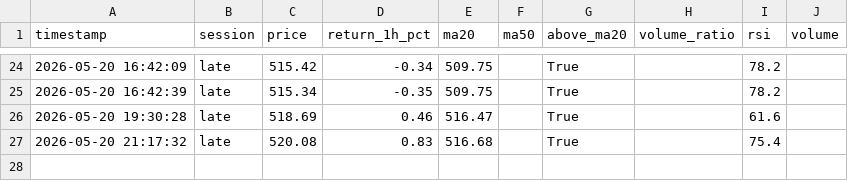
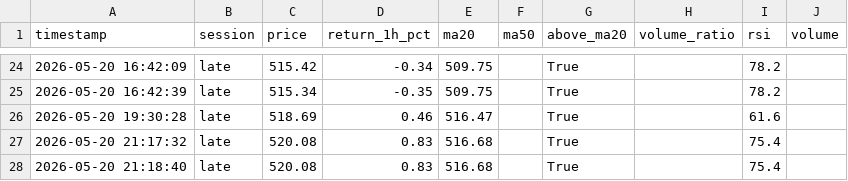
Before and after one commit to mrpink970/sector-research-system, a CSV file: data/ttp/price_log.csv, drawn as a sheet; only a part is shown, gaps mark what is left out; the diff names each change by its address in the sheet, - before the commit and + after, or states it on an @@ line.

```diff
--- a/data/ttp/price_log.csv
+++ b/data/ttp/price_log.csv
+row 28: 2026-05-20 21:18:40 | late | 520.08 | 0.83 | 516.68 |  | True |  | 75.4
```
